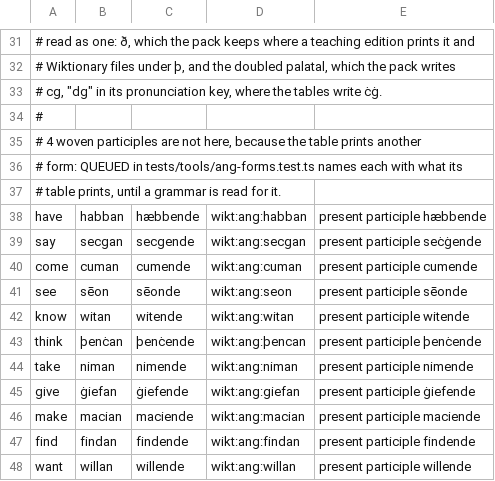
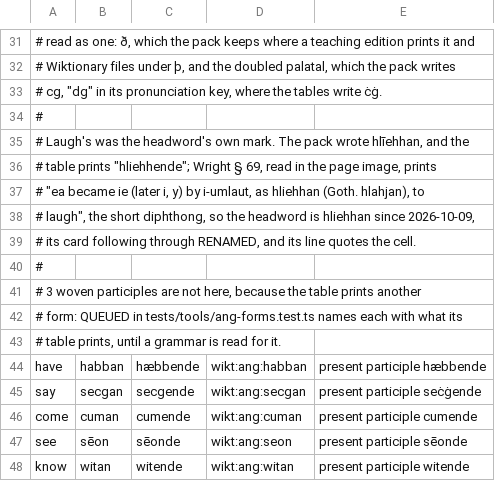
Before and after one commit to quiquae/weft, a TSV file: tools/seed/ang-verb-forms.tsv, drawn as a sheet; only a part is shown, gaps mark what is left out; the shorter side is filled out with more unchanged rows.

```diff
--- a/tools/seed/ang-verb-forms.tsv
+++ b/tools/seed/ang-verb-forms.tsv
@@ -34,3 +34,9 @@
 #
-# 4 woven participles are not here, because the table prints another
+# Laugh's was the headword's own mark. The pack wrote hlīehhan, and the
+# table prints "hliehhende"; Wright § 69, read in the page image, prints
+# "ea became ie (later i, y) by i-umlaut, as hliehhan (Goth. hlahjan), to
+# laugh", the short diphthong, so the headword is hliehhan since 2026-10-09,
+# its card following through RENAMED, and its line quotes the cell.
+#
+# 3 woven participles are not here, because the table prints another
 # form: QUEUED in tests/tools/ang-forms.test.ts names each with what its
```
Also changed, not shown: 4 other files.
